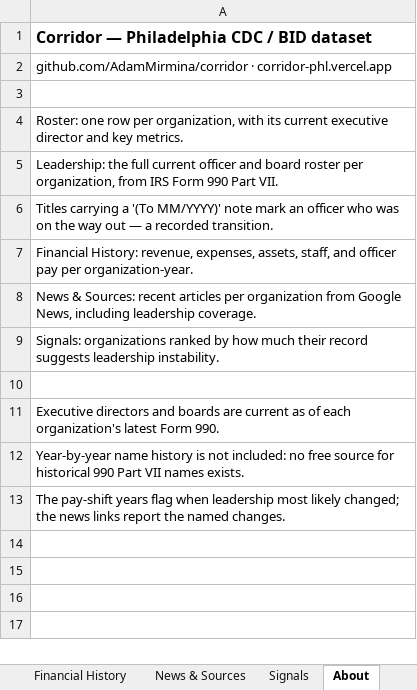
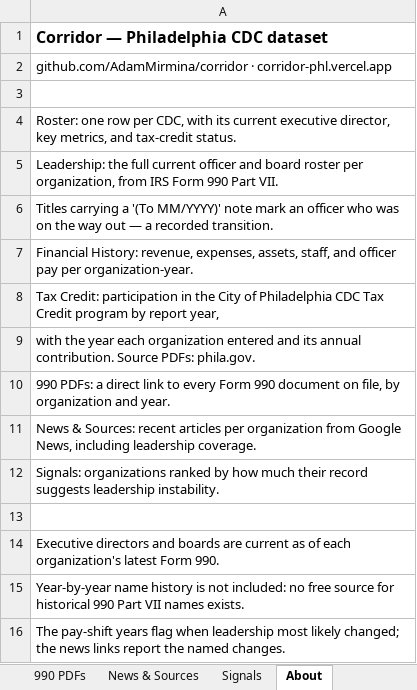
Before and after one commit to AdamMirmina/corridor, an Excel workbook: output/corridor_dataset.xlsx, sheet About, drawn as a sheet; values as stored, in another font and other column widths than the file's, no borders; the diff names each change by its address in the sheet, - before the commit and + after, or states it on an @@ line.

Commit message:
Add CDC Tax Credit participation and actual Form 990 PDFs
From the researcher's email and requests:

- Parse the City of Philadelphia CDC Tax Credit annual reports (2015,
  2019, 2020) into a participation record: which CDCs received the credit,
  the year each entered, and the annual contribution. Matched by name, so
  it attaches even to CDCs with no IRS match (e.g. SEAMAAC). 30 of 61 CDCs
  participate. Source PDFs hosted for download.
- Pull the actual Form 990 PDF link for every filing year per org (738
  links) from ProPublica. Each year in the year-by-year table links to its
  document, plus a Form 990 documents card listing them all.

App: org pages get a CDC Tax Credit card and a Form 990 documents card;
overview stats show tax-credit and 990-PDF counts; the spreadsheet gains
Tax Credit and 990 PDFs sheets (8 total) and the downloads include the
tax-credit CSVs and source PDFs. New pipeline tools: fetch_filings.py,
parse_taxcredit.py.

```diff
--- a/output/corridor_dataset.xlsx (sheet About)
+++ b/output/corridor_dataset.xlsx (sheet About)
+sheet tab: 990 PDFs
-A1: Corridor — Philadelphia CDC / BID dataset
+A1: Corridor — Philadelphia CDC dataset
-A4: …row per organization, with its current executive director and key metrics.
+A4: …row per CDC, with its current executive director, key metrics, and tax-credit status.
+row 8: Tax Credit: participation in the City of Philadelphia CDC Tax Credit program by report year,
+row 9: with the year each organization entered and its annual contribution. Source PDFs: phila.gov.
+row 10: 990 PDFs: a direct link to every Form 990 document on file, by organization and year.
```
Also changed, not shown: sheet Roster, other sheet tabs, web/public/corridor_dataset.xlsx, 25 other files.
